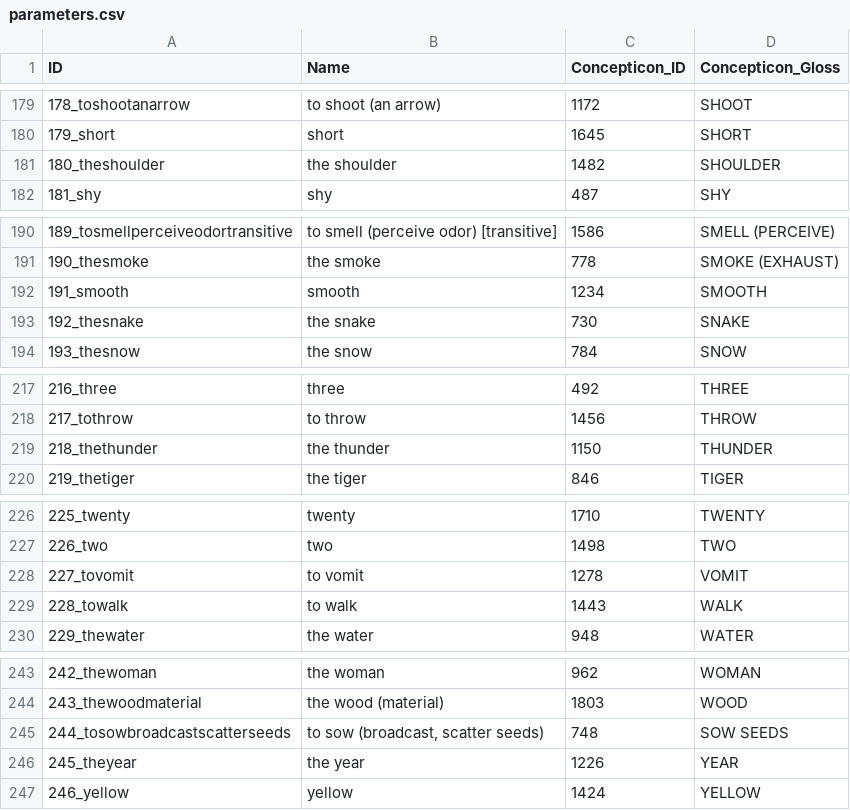
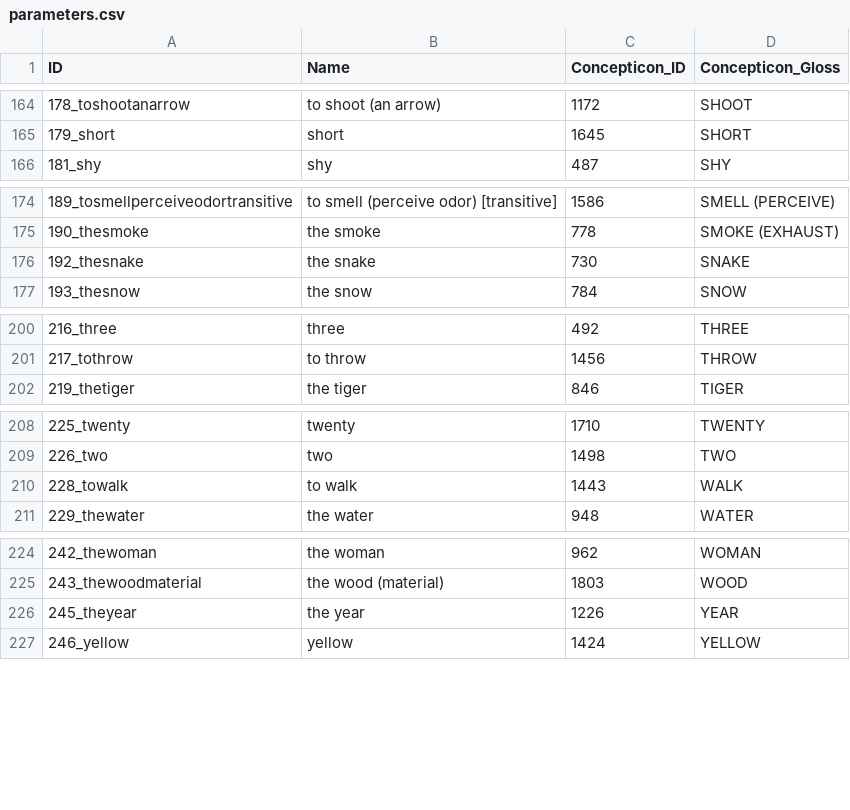
Before and after one commit to lexibank/aaleykusunda, a CSV file: cldf/parameters.csv, drawn as a sheet; only a part is shown, gaps mark what is left out; the diff covers the shown part only.

```diff
--- a/cldf/parameters.csv
+++ b/cldf/parameters.csv
@@ -180,3 +165,2 @@ ID,Name,Concepticon_ID,Concepticon_Gloss
 179_short,short,1645,SHORT
-180_theshoulder,the shoulder,1482,SHOULDER
 181_shy,shy,487,SHY
@@ -191,3 +175,2 @@ ID,Name,Concepticon_ID,Concepticon_Gloss
 190_thesmoke,the smoke,778,SMOKE (EXHAUST)
-191_smooth,smooth,1234,SMOOTH
 192_thesnake,the snake,730,SNAKE
@@ -218,3 +201,2 @@ ID,Name,Concepticon_ID,Concepticon_Gloss
 217_tothrow,to throw,1456,THROW
-218_thethunder,the thunder,1150,THUNDER
 219_thetiger,the tiger,846,TIGER
@@ -227,3 +209,2 @@ ID,Name,Concepticon_ID,Concepticon_Gloss
 226_two,two,1498,TWO
-227_tovomit,to vomit,1278,VOMIT
 228_towalk,to walk,1443,WALK
@@ -244,3 +225,2 @@ ID,Name,Concepticon_ID,Concepticon_Gloss
 243_thewoodmaterial,the wood (material),1803,WOOD
-244_tosowbroadcastscatterseeds,"to sow (broadcast, scatter seeds)",748,SOW SEEDS
 245_theyear,the year,1226,YEAR
```
Also changed, not shown: 15 removed rows elsewhere in this file, 4 other files.
